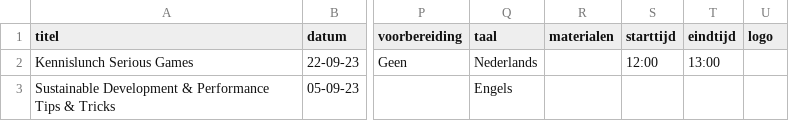
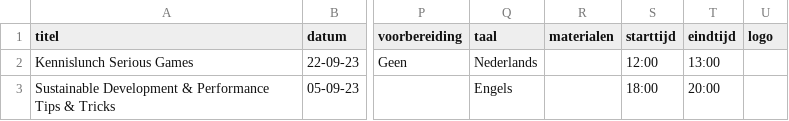
Before and after one commit to lucasjellema/vue-event-agenda-prototype, a CSV file: src/assets/knowledge-events.csv, drawn as a sheet; only a part is shown, gaps mark what is left out; the diff names each change by its address in the sheet, - before the commit and + after, or states it on an @@ line.

Commit message:
Update knowledge-events.csv

```diff
--- a/src/assets/knowledge-events.csv
+++ b/src/assets/knowledge-events.csv
-S3 (starttijd): (empty)
+S3 (starttijd): 18:00
-T3 (eindtijd): (empty)
+T3 (eindtijd): 20:00
```
